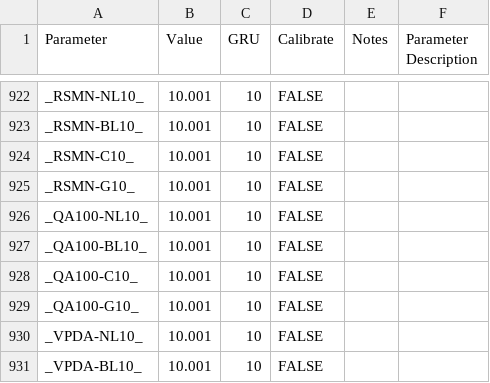
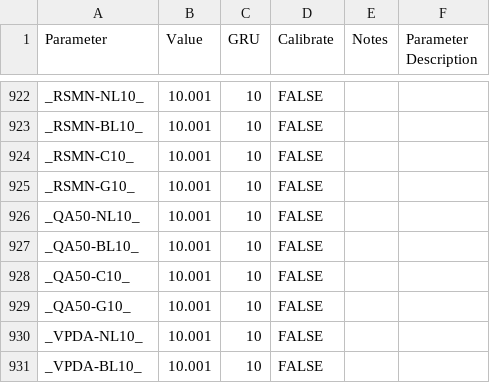
Before and after one commit to MESH-Model/MESH-Scripts, a CSV file: Pre-Processing/Input_files/Write_ini_tpl_files/ParamValues.csv, drawn as a sheet; only a part is shown, gaps mark what is left out; the diff covers the shown part only.

Commit message:
Add capability for R script to write frozen algorithm parameters and for python script to delete blank lines in parameter file

```diff
--- a/Pre-Processing/Input_files/Write_ini_tpl_files/ParamValues.csv
+++ b/Pre-Processing/Input_files/Write_ini_tpl_files/ParamValues.csv
@@ -925,6 +925,6 @@ _RSMN-C10_,10.001,10,FALSE,,
 _RSMN-G10_,10.001,10,FALSE,,
-_QA100-NL10_,10.001,10,FALSE,,
-_QA100-BL10_,10.001,10,FALSE,,
-_QA100-C10_,10.001,10,FALSE,,
-_QA100-G10_,10.001,10,FALSE,,
+_QA50-NL10_,10.001,10,FALSE,,
+_QA50-BL10_,10.001,10,FALSE,,
+_QA50-C10_,10.001,10,FALSE,,
+_QA50-G10_,10.001,10,FALSE,,
 _VPDA-NL10_,10.001,10,FALSE,,
```
Also changed, not shown: 14 added rows and 16 edited cells elsewhere in this file, 3 other files.
